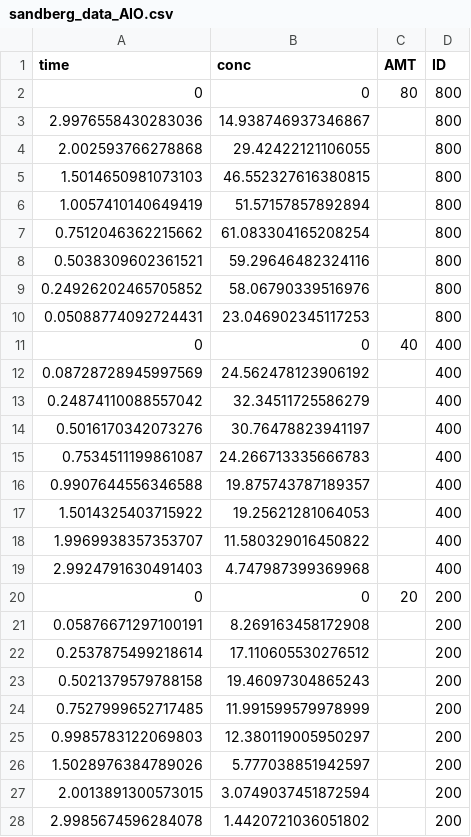
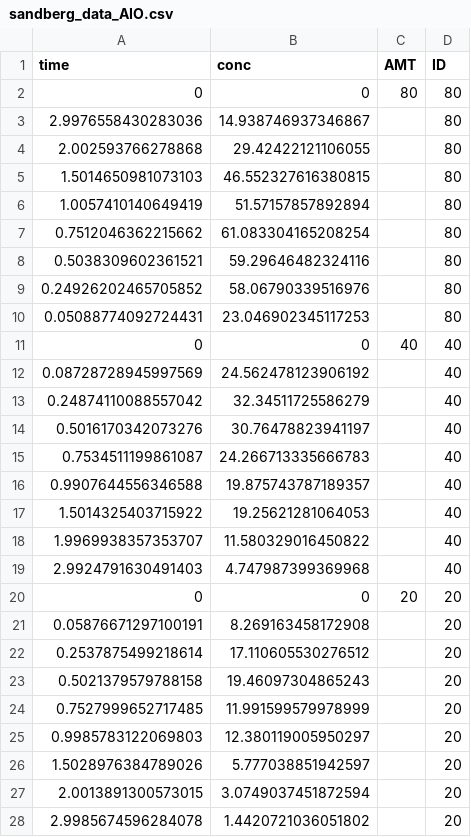
Before and after one commit to mburtin/PKPD_Indexes_of_Linezolid, a CSV file: data/sandberg_data_AIO.csv, drawn as a sheet.

Commit message:
Project: restore andes data

```diff
--- a/data/sandberg_data_AIO.csv
+++ b/data/sandberg_data_AIO.csv
@@ -1,28 +1,28 @@
 time,conc,AMT,ID
-0,0,80,800
-2.9976558430283036, 14.938746937346867,,800
-2.002593766278868, 29.42422121106055,,800
-1.5014650981073103, 46.552327616380815,,800
-1.0057410140649419, 51.57157857892894,,800
-0.7512046362215662, 61.083304165208254,,800
-0.5038309602361521, 59.29646482324116,,800
-0.24926202465705852, 58.06790339516976,,800
-0.05088774092724431, 23.046902345117253,,800
-0,0,40,400
-0.08728728945997569, 24.562478123906192,,400
-0.24874110088557042, 32.34511725586279,,400
-0.5016170342073276, 30.76478823941197,,400
-0.7534511199861087, 24.266713335666783,,400
-0.9907644556346588, 19.875743787189357,,400
-1.5014325403715922, 19.25621281064053,,400
-1.9969938357353707, 11.580329016450822,,400
-2.9924791630491403, 4.747987399369968,,400
-0,0,20,200
-0.05876671297100191, 8.269163458172908,,200
-0.2537875499218614, 17.110605530276512,,200
-0.5021379579788158, 19.46097304865243,,200
-0.7527999652717485, 11.991599579978999,,200
-0.9985783122069803, 12.380119005950297,,200
-1.5028976384789026, 5.777038851942597,,200
-2.0013891300573015, 3.0749037451872594,,200
-2.9985674596284078, 1.4420721036051802,,200
+0,0,80,80
+2.9976558430283036, 14.938746937346867,,80
+2.002593766278868, 29.42422121106055,,80
+1.5014650981073103, 46.552327616380815,,80
+1.0057410140649419, 51.57157857892894,,80
+0.7512046362215662, 61.083304165208254,,80
+0.5038309602361521, 59.29646482324116,,80
+0.24926202465705852, 58.06790339516976,,80
+0.05088774092724431, 23.046902345117253,,80
+0,0,40,40
+0.08728728945997569, 24.562478123906192,,40
+0.24874110088557042, 32.34511725586279,,40
+0.5016170342073276, 30.76478823941197,,40
+0.7534511199861087, 24.266713335666783,,40
+0.9907644556346588, 19.875743787189357,,40
+1.5014325403715922, 19.25621281064053,,40
+1.9969938357353707, 11.580329016450822,,40
+2.9924791630491403, 4.747987399369968,,40
+0,0,20,20
+0.05876671297100191, 8.269163458172908,,20
+0.2537875499218614, 17.110605530276512,,20
+0.5021379579788158, 19.46097304865243,,20
+0.7527999652717485, 11.991599579978999,,20
+0.9985783122069803, 12.380119005950297,,20
+1.5028976384789026, 5.777038851942597,,20
+2.0013891300573015, 3.0749037451872594,,20
+2.9985674596284078, 1.4420721036051802,,20
```
Also changed, not shown: 1 other file.
